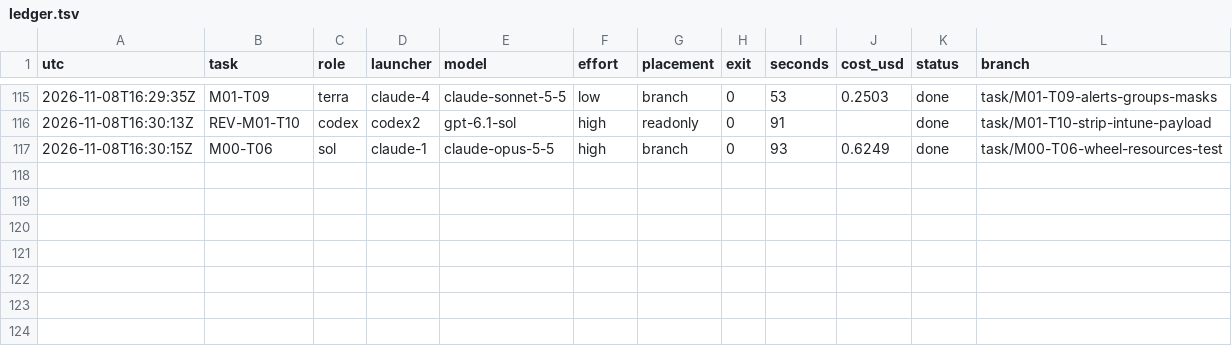
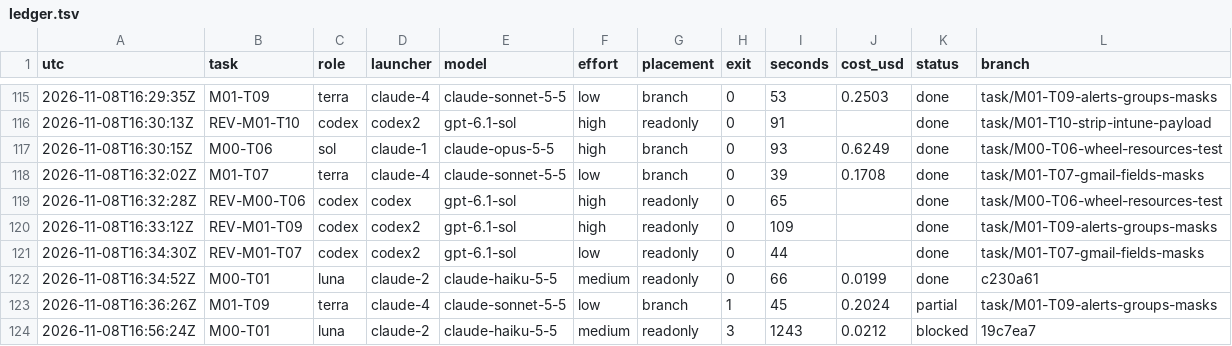
Before and after one commit to magrathean-uk/auditex, a TSV file: .plan/work/ledger.tsv, drawn as a sheet; only a part is shown, gaps mark what is left out.

Commit message:
chore(plan): checkpoint 66% M01-boundary-proof
M00 gate chain green (DEC-014); M01-T07 merged

```diff
--- a/.plan/work/ledger.tsv
+++ b/.plan/work/ledger.tsv
@@ -117 +117,8 @@ utc	task	role	launcher	model	effort	placement	exit	seconds	cost_usd	status	branc
 2026-11-08T16:30:15Z	M00-T06	sol	claude-1	claude-opus-5-5	high	branch	0	93	0.6249	done	task/M00-T06-wheel-resources-test
+2026-11-08T16:32:02Z	M01-T07	terra	claude-4	claude-sonnet-5-5	low	branch	0	39	0.1708	done	task/M01-T07-gmail-fields-masks
+2026-11-08T16:32:28Z	REV-M00-T06	codex	codex	gpt-6.1-sol	high	readonly	0	65		done	task/M00-T06-wheel-resources-test
+2026-11-08T16:33:12Z	REV-M01-T09	codex	codex2	gpt-6.1-sol	high	readonly	0	109		done	task/M01-T09-alerts-groups-masks
+2026-11-08T16:34:30Z	REV-M01-T07	codex	codex2	gpt-6.1-sol	low	readonly	0	44		done	task/M01-T07-gmail-fields-masks
+2026-11-08T16:34:52Z	M00-T01	luna	claude-2	claude-haiku-5-5	medium	readonly	0	66	0.0199	done	c230a61
+2026-11-08T16:36:26Z	M01-T09	terra	claude-4	claude-sonnet-5-5	low	branch	1	45	0.2024	partial	task/M01-T09-alerts-groups-masks
+2026-11-08T16:56:24Z	M00-T01	luna	claude-2	claude-haiku-5-5	medium	readonly	3	1243	0.0212	blocked	19c7ea7
```
Also changed, not shown: 14 other files.
